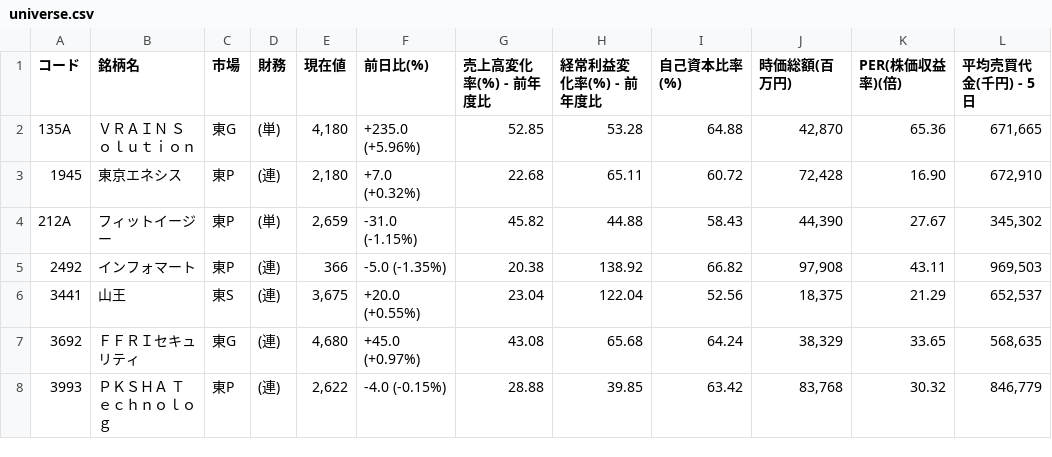
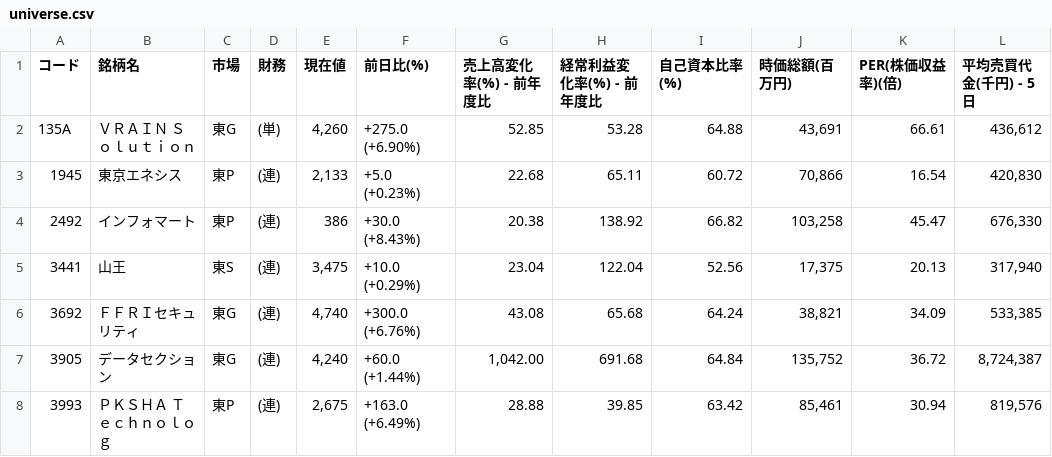
Before and after one commit to shigeaki2106/ni-swing2, a CSV file: universe.csv, drawn as a sheet; only a part is shown; the diff covers the shown part only.

Commit message:
universe.csv自動更新 (MILLION NIGHTS)

```diff
--- a/universe.csv
+++ b/universe.csv
@@ -1,8 +1,8 @@
 コード,銘柄名,市場,財務,現在値,前日比(%),売上高変化率(%) - 前年度比,経常利益変化率(%) - 前年度比,自己資本比率(%),時価総額(百万円),PER(株価収益率)(倍),平均売買代金(千円) - 5日
-135A,ＶＲＡＩＮ　Ｓｏｌｕｔｉｏｎ,東G,(単),"4,180","+235.0 (+5.96%) ",52.85,53.28,64.88,"42,870",65.36,"671,665"
-1945,東京エネシス,東P,(連),"2,180","+7.0 (+0.32%) ",22.68,65.11,60.72,"72,428",16.90,"672,910"
-212A,フィットイージー,東P,(単),"2,659","-31.0 (-1.15%) ",45.82,44.88,58.43,"44,390",27.67,"345,302"
-2492,インフォマート,東P,(連),"366","-5.0 (-1.35%) ",20.38,138.92,66.82,"97,908",43.11,"969,503"
-3441,山王,東S,(連),"3,675","+20.0 (+0.55%) ",23.04,122.04,52.56,"18,375",21.29,"652,537"
-3692,ＦＦＲＩセキュリティ,東G,(連),"4,680","+45.0 (+0.97%) ",43.08,65.68,64.24,"38,329",33.65,"568,635"
-3993,ＰＫＳＨＡ　Ｔｅｃｈｎｏｌｏｇ,東P,(連),"2,622","-4.0 (-0.15%) ",28.88,39.85,63.42,"83,768",30.32,"846,779"
+135A,ＶＲＡＩＮ　Ｓｏｌｕｔｉｏｎ,東G,(単),"4,260","+275.0 (+6.90%) ",52.85,53.28,64.88,"43,691",66.61,"436,612"
+1945,東京エネシス,東P,(連),"2,133","+5.0 (+0.23%) ",22.68,65.11,60.72,"70,866",16.54,"420,830"
+2492,インフォマート,東P,(連),"386","+30.0 (+8.43%) ",20.38,138.92,66.82,"103,258",45.47,"676,330"
+3441,山王,東S,(連),"3,475","+10.0 (+0.29%) ",23.04,122.04,52.56,"17,375",20.13,"317,940"
+3692,ＦＦＲＩセキュリティ,東G,(連),"4,740","+300.0 (+6.76%) ",43.08,65.68,64.24,"38,821",34.09,"533,385"
+3905,データセクション,東G,(連),"4,240","+60.0 (+1.44%) ","1,042.00",691.68,64.84,"135,752",36.72,"8,724,387"
+3993,ＰＫＳＨＡ　Ｔｅｃｈｎｏｌｏｇ,東P,(連),"2,675","+163.0 (+6.49%) ",28.88,39.85,63.42,"85,461",30.94,"819,576"
```
Also changed, not shown: 2 removed rows and 45 edited cells elsewhere in this file.
